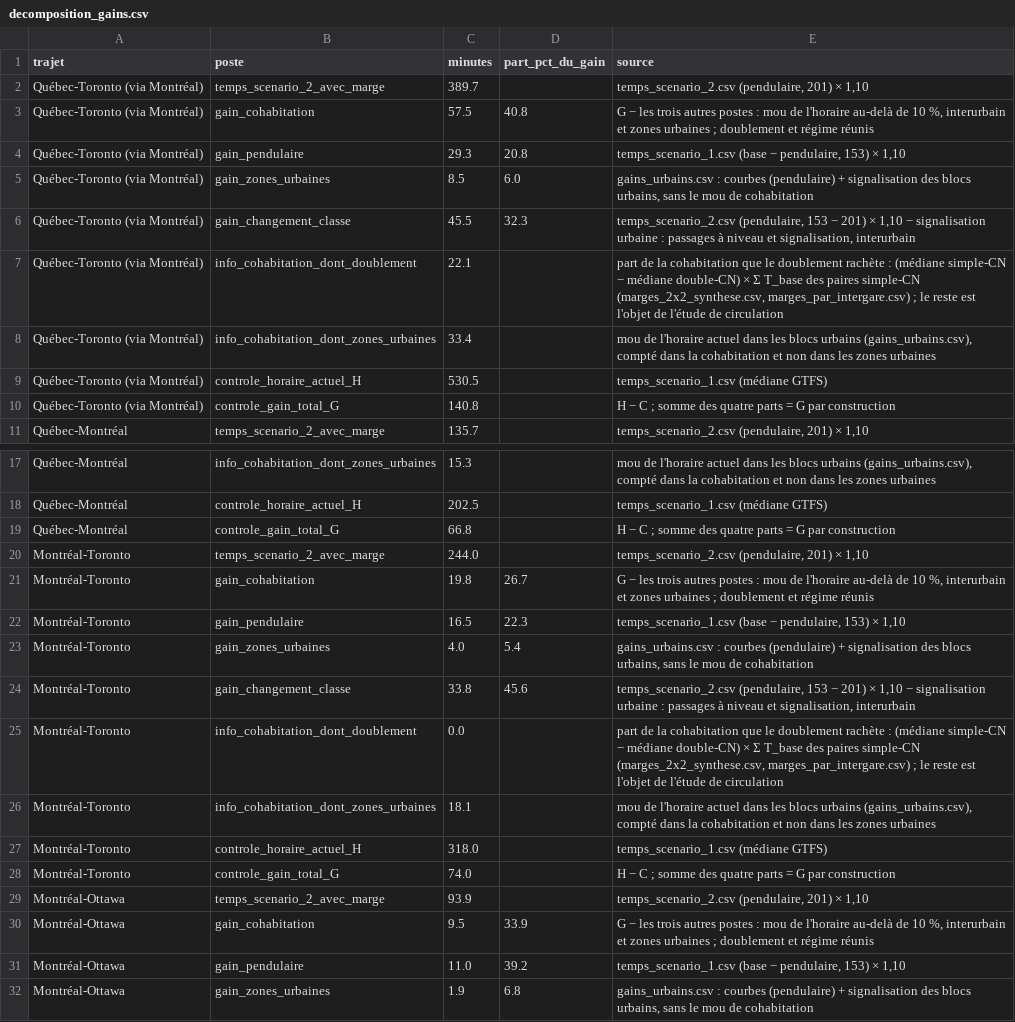
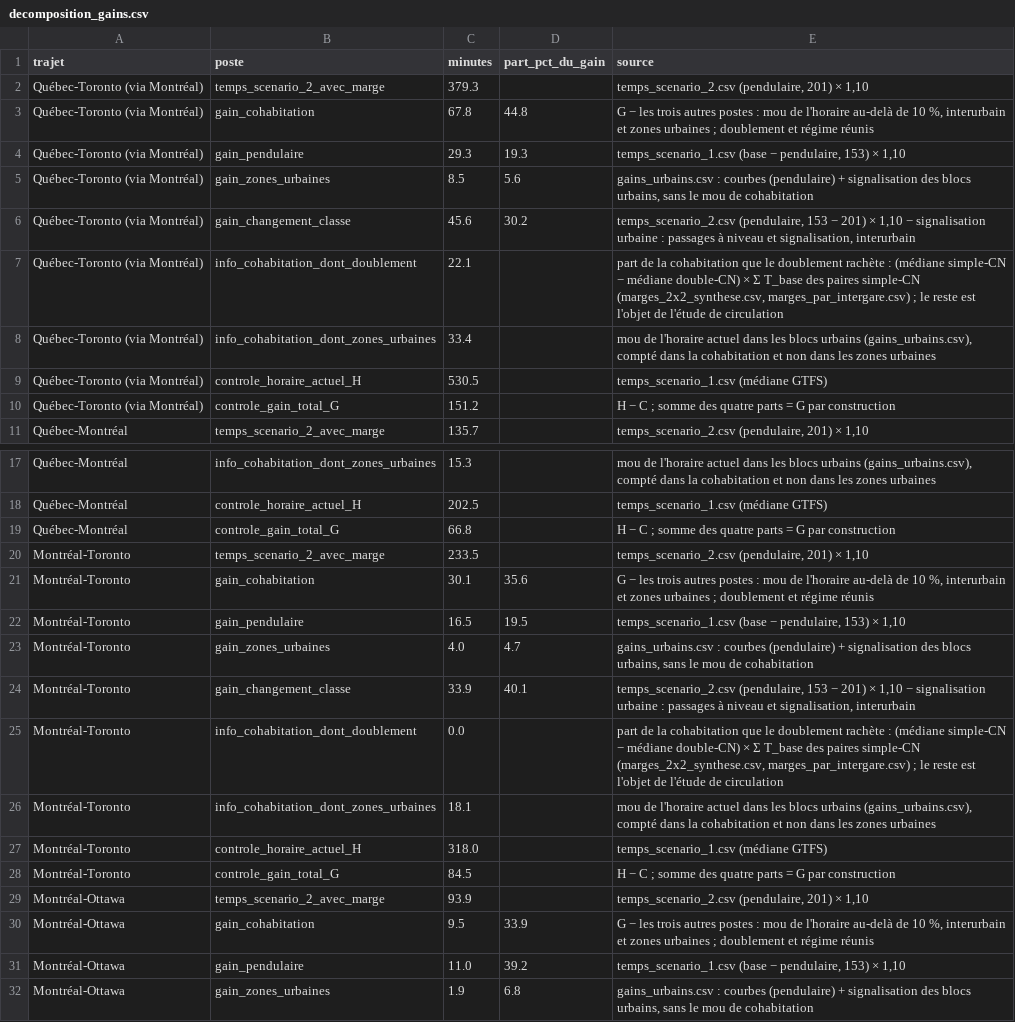
Before and after one commit to Vincent53212/corridor-via-rapport-minimal, a CSV file: livrables/decomposition_gains.csv, drawn as a sheet; only a part is shown, gaps mark what is left out.

```diff
--- a/livrables/decomposition_gains.csv
+++ b/livrables/decomposition_gains.csv
@@ -1,7 +1,7 @@
 trajet;poste;minutes;part_pct_du_gain;source
-Québec-Toronto (via Montréal);temps_scenario_2_avec_marge;389.7;;temps_scenario_2.csv (pendulaire, 201) × 1,10
-Québec-Toronto (via Montréal);gain_cohabitation;57.5;40.8;"G − les trois autres postes : mou de l'horaire au-delà de 10 %, interurbain et zones urbaines ; doublement et régime réunis"
-Québec-Toronto (via Montréal);gain_pendulaire;29.3;20.8;temps_scenario_1.csv (base − pendulaire, 153) × 1,10
-Québec-Toronto (via Montréal);gain_zones_urbaines;8.5;6.0;gains_urbains.csv : courbes (pendulaire) + signalisation des blocs urbains, sans le mou de cohabitation
-Québec-Toronto (via Montréal);gain_changement_classe;45.5;32.3;temps_scenario_2.csv (pendulaire, 153 − 201) × 1,10 − signalisation urbaine : passages à niveau et signalisation, interurbain
+Québec-Toronto (via Montréal);temps_scenario_2_avec_marge;379.3;;temps_scenario_2.csv (pendulaire, 201) × 1,10
+Québec-Toronto (via Montréal);gain_cohabitation;67.8;44.8;"G − les trois autres postes : mou de l'horaire au-delà de 10 %, interurbain et zones urbaines ; doublement et régime réunis"
+Québec-Toronto (via Montréal);gain_pendulaire;29.3;19.3;temps_scenario_1.csv (base − pendulaire, 153) × 1,10
+Québec-Toronto (via Montréal);gain_zones_urbaines;8.5;5.6;gains_urbains.csv : courbes (pendulaire) + signalisation des blocs urbains, sans le mou de cohabitation
+Québec-Toronto (via Montréal);gain_changement_classe;45.6;30.2;temps_scenario_2.csv (pendulaire, 153 − 201) × 1,10 − signalisation urbaine : passages à niveau et signalisation, interurbain
 Québec-Toronto (via Montréal);info_cohabitation_dont_doublement;22.1;;"part de la cohabitation que le doublement rachète : (médiane simple-CN − médiane double-CN) × Σ T_base des paires simple-CN (marges_2x2_synthese.csv, marges_par_intergare.csv) ; le reste est l'objet de l'étude de circulation"
@@ -9,3 +9,3 @@ Québec-Toronto (via Montréal);info_cohabitation_dont_zones_urbaines;33.4;;mou
 Québec-Toronto (via Montréal);controle_horaire_actuel_H;530.5;;temps_scenario_1.csv (médiane GTFS)
-Québec-Toronto (via Montréal);controle_gain_total_G;140.8;;"H − C ; somme des quatre parts = G par construction"
+Québec-Toronto (via Montréal);controle_gain_total_G;151.2;;"H − C ; somme des quatre parts = G par construction"
 Québec-Montréal;temps_scenario_2_avec_marge;135.7;;temps_scenario_2.csv (pendulaire, 201) × 1,10
@@ -19,7 +19,7 @@ Québec-Montréal;controle_horaire_actuel_H;202.5;;temps_scenario_1.csv (médian
 Québec-Montréal;controle_gain_total_G;66.8;;"H − C ; somme des quatre parts = G par construction"
-Montréal-Toronto;temps_scenario_2_avec_marge;244.0;;temps_scenario_2.csv (pendulaire, 201) × 1,10
-Montréal-Toronto;gain_cohabitation;19.8;26.7;"G − les trois autres postes : mou de l'horaire au-delà de 10 %, interurbain et zones urbaines ; doublement et régime réunis"
-Montréal-Toronto;gain_pendulaire;16.5;22.3;temps_scenario_1.csv (base − pendulaire, 153) × 1,10
-Montréal-Toronto;gain_zones_urbaines;4.0;5.4;gains_urbains.csv : courbes (pendulaire) + signalisation des blocs urbains, sans le mou de cohabitation
-Montréal-Toronto;gain_changement_classe;33.8;45.6;temps_scenario_2.csv (pendulaire, 153 − 201) × 1,10 − signalisation urbaine : passages à niveau et signalisation, interurbain
+Montréal-Toronto;temps_scenario_2_avec_marge;233.5;;temps_scenario_2.csv (pendulaire, 201) × 1,10
+Montréal-Toronto;gain_cohabitation;30.1;35.6;"G − les trois autres postes : mou de l'horaire au-delà de 10 %, interurbain et zones urbaines ; doublement et régime réunis"
+Montréal-Toronto;gain_pendulaire;16.5;19.5;temps_scenario_1.csv (base − pendulaire, 153) × 1,10
+Montréal-Toronto;gain_zones_urbaines;4.0;4.7;gains_urbains.csv : courbes (pendulaire) + signalisation des blocs urbains, sans le mou de cohabitation
+Montréal-Toronto;gain_changement_classe;33.9;40.1;temps_scenario_2.csv (pendulaire, 153 − 201) × 1,10 − signalisation urbaine : passages à niveau et signalisation, interurbain
 Montréal-Toronto;info_cohabitation_dont_doublement;0.0;;"part de la cohabitation que le doublement rachète : (médiane simple-CN − médiane double-CN) × Σ T_base des paires simple-CN (marges_2x2_synthese.csv, marges_par_intergare.csv) ; le reste est l'objet de l'étude de circulation"
@@ -27,3 +27,3 @@ Montréal-Toronto;info_cohabitation_dont_zones_urbaines;18.1;;mou de l'horaire a
 Montréal-Toronto;controle_horaire_actuel_H;318.0;;temps_scenario_1.csv (médiane GTFS)
-Montréal-Toronto;controle_gain_total_G;74.0;;"H − C ; somme des quatre parts = G par construction"
+Montréal-Toronto;controle_gain_total_G;84.5;;"H − C ; somme des quatre parts = G par construction"
 Montréal-Ottawa;temps_scenario_2_avec_marge;93.9;;temps_scenario_2.csv (pendulaire, 201) × 1,10
```
Also changed, not shown: livrables/temps_scenario_1.csv, livrables/temps_scenario_2.csv, 16 other files.
